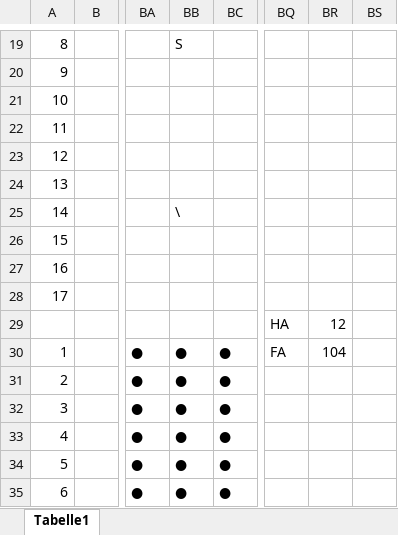
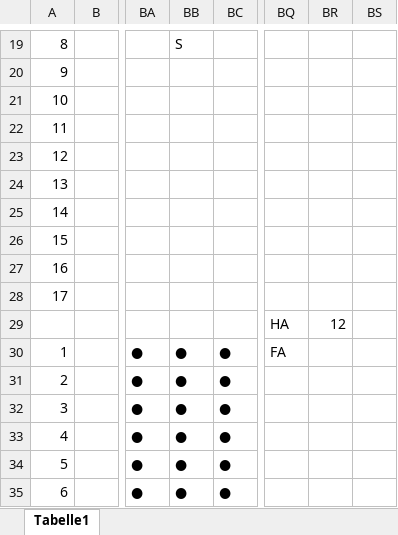
Before and after one commit to Gotg3/Dadda_tree, an Excel workbook: Excel/Dadda_tree.xlsx, sheet Tabelle1, drawn as a sheet; only a part is shown, gaps mark what is left out; values as stored, in another font and other column widths than the file's, no cell formats; the diff covers the shown part only; the diff names each change by its address in the sheet, - before the commit and + after, or states it on an @@ line.

```diff
--- a/Excel/Dadda_tree.xlsx (sheet Tabelle1)
+++ b/Excel/Dadda_tree.xlsx (sheet Tabelle1)
-BB25: \
+BB25: (empty)
-BR30: 104
+BR30: (empty)
```
Also changed, not shown: 1 added row, 1 removed row and 14 edited cells elsewhere in this sheet, cell formats.
